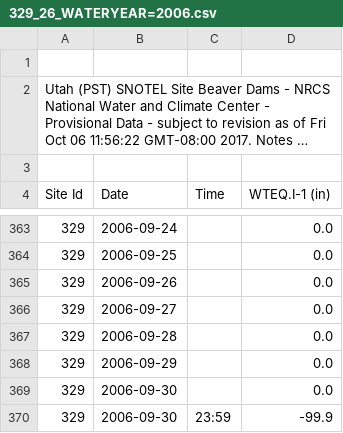
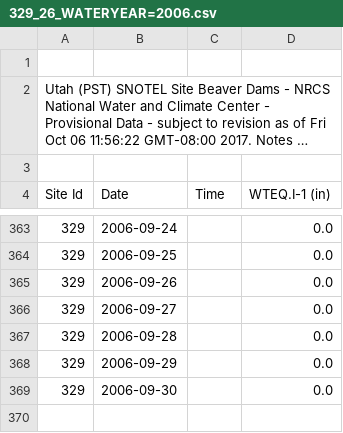
Before and after one commit to orianac/qualifying_exam, a CSV file: bart/q1/snotel/329_26_WATERYEAR=2006.csv, drawn as a sheet; only a part is shown, gaps mark what is left out; long unchanged cells end in ….

```diff
--- a/bart/q1/snotel/329_26_WATERYEAR=2006.csv
+++ b/bart/q1/snotel/329_26_WATERYEAR=2006.csv
@@ -369,2 +369 @@ Site Id,Date,Time,WTEQ.I-1 (in) ,
 329,2006-09-30,,     0.0,
-329,2006-09-30,23:59,-99.9,
```
Also changed, not shown: bart/q1/snotel/329_26_WATERYEAR=2007.csv, bart/q1/snotel/329_26_WATERYEAR=2008.csv, 13 other files.
